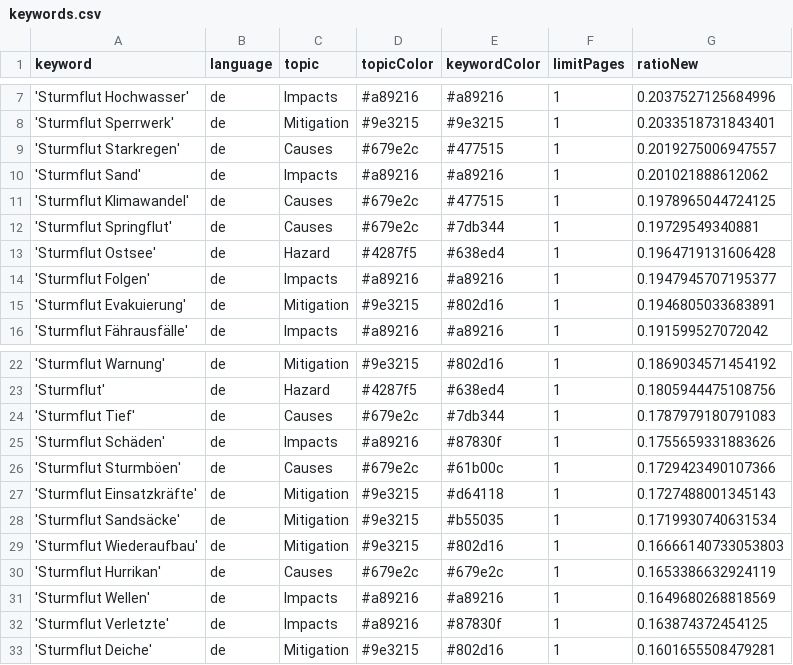
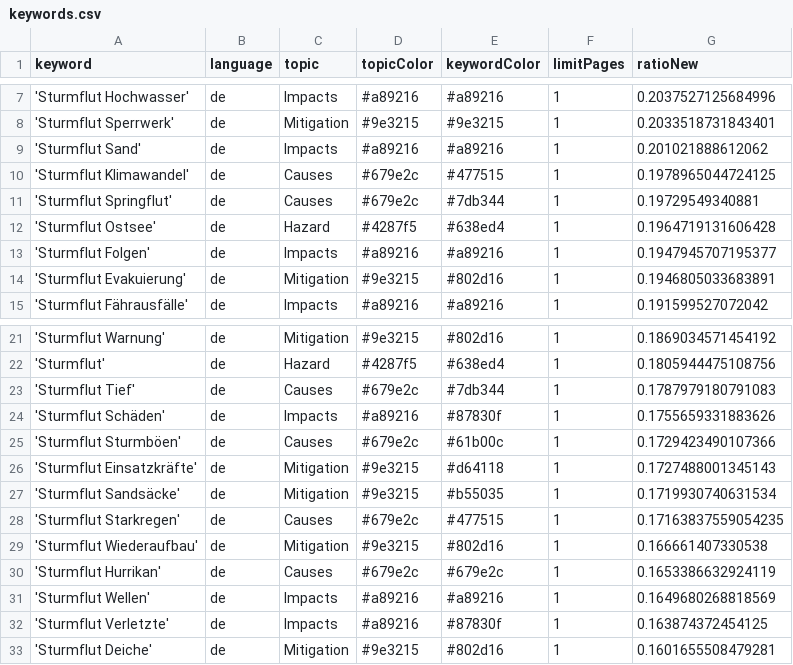
Before and after one commit to MomoMusic/winterIsComing2, a CSV file: keywords.csv, drawn as a sheet; only a part is shown, gaps mark what is left out.

Commit message:
Commit from GitHub Actions (harvest:0.0)

```diff
--- a/keywords.csv
+++ b/keywords.csv
@@ -8,3 +8,2 @@ keyword,language,topic,topicColor,keywordColor,limitPages,ratioNew
 'Sturmflut Sperrwerk',de,Mitigation,#9e3215,#9e3215,1,0.2033518731843401
-'Sturmflut Starkregen',de,Causes,#679e2c,#477515,1,0.2019275006947557
 'Sturmflut Sand',de,Impacts,#a89216,#a89216,1,0.201021888612062
@@ -28,3 +27,4 @@ keyword,language,topic,topicColor,keywordColor,limitPages,ratioNew
 'Sturmflut Sandsäcke',de,Mitigation,#9e3215,#b55035,1,0.1719930740631534
-'Sturmflut Wiederaufbau',de,Mitigation,#9e3215,#802d16,1,0.16666140733053803
+'Sturmflut Starkregen',de,Causes,#679e2c,#477515,1,0.17163837559054235
+'Sturmflut Wiederaufbau',de,Mitigation,#9e3215,#802d16,1,0.166661407330538
 'Sturmflut Hurrikan',de,Causes,#679e2c,#679e2c,1,0.1653386632924119
```
